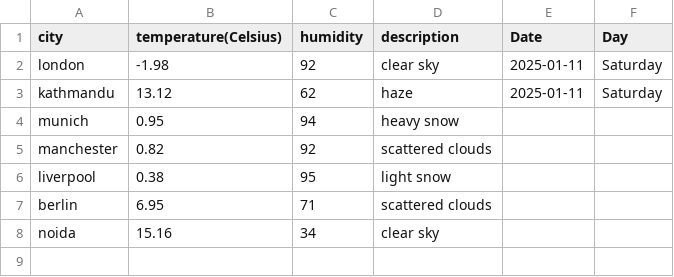
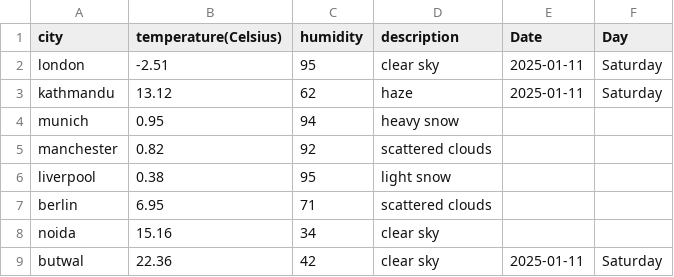
Before and after one commit to samir-khanal/Weather-App, a CSV file: searched_cities.csv, drawn as a sheet.

```diff
--- a/searched_cities.csv
+++ b/searched_cities.csv
@@ -1,3 +1,3 @@
 city,temperature(Celsius),humidity,description,Date,Day
-london,-1.98,92,clear sky,2025-01-11,Saturday
+london,-2.51,95,clear sky,2025-01-11,Saturday
 kathmandu,13.12,62,haze,2025-01-11,Saturday
@@ -8 +8,2 @@ berlin,6.95,71,scattered clouds,,
 noida,15.16,34,clear sky,,
+butwal,22.36,42,clear sky,2025-01-11,Saturday
```
Also changed, not shown: 8 other files.
